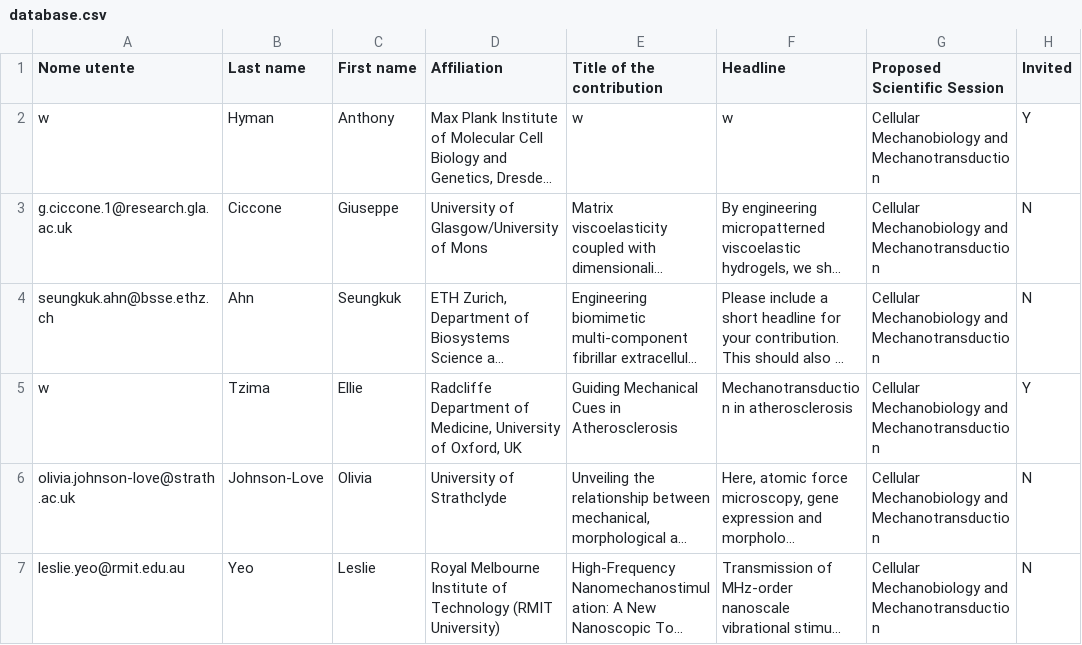
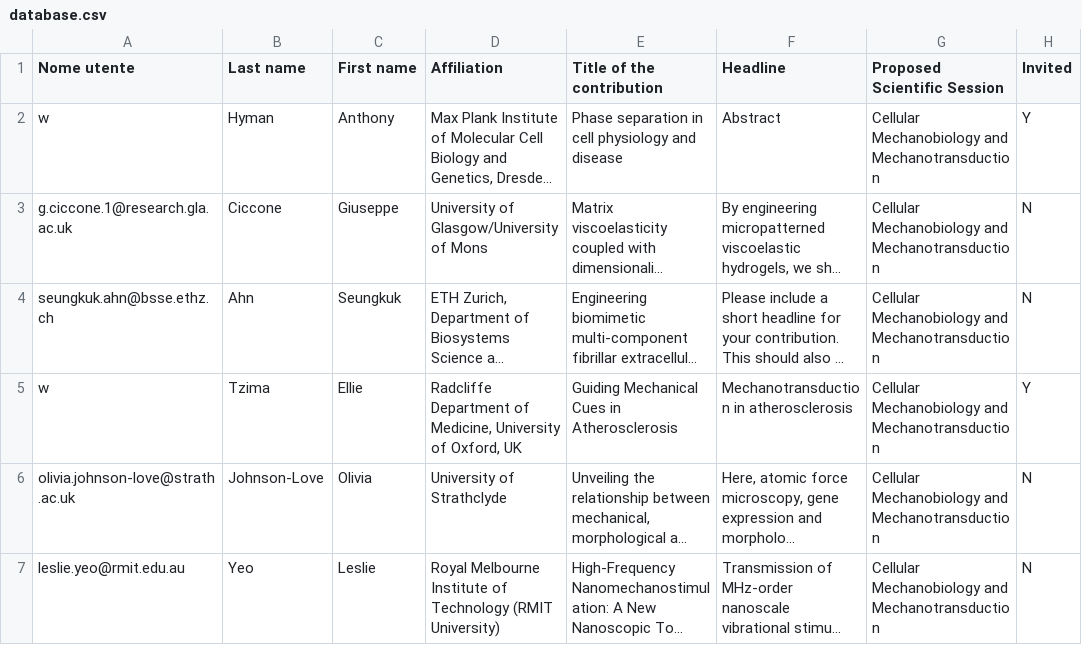
Before and after one commit to massimovassalli/massimovassalli.github.io, a CSV file: 2024/database.csv, drawn as a sheet; only a part is shown; long unchanged cells end in …; the diff names each change by its address in the sheet, - before the commit and + after, or states it on an @@ line.

```diff
--- a/2024/database.csv
+++ b/2024/database.csv
-E2 (Title of the contribution): w
+E2 (Title of the contribution): Phase separation in cell physiology and disease
-F2 (Headline): w
+F2 (Headline): Abstract
```
Also changed, not shown: 1 other file.
